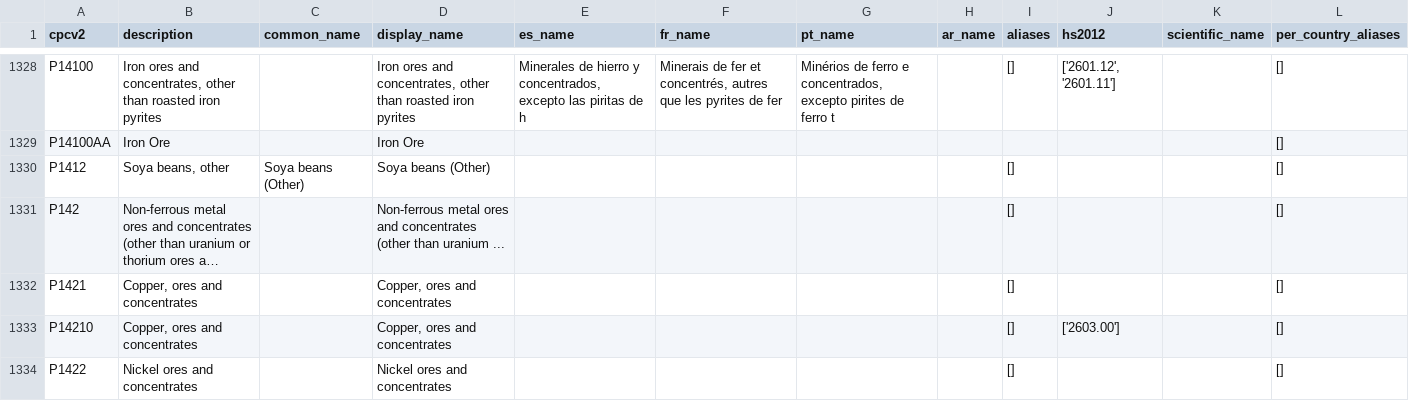
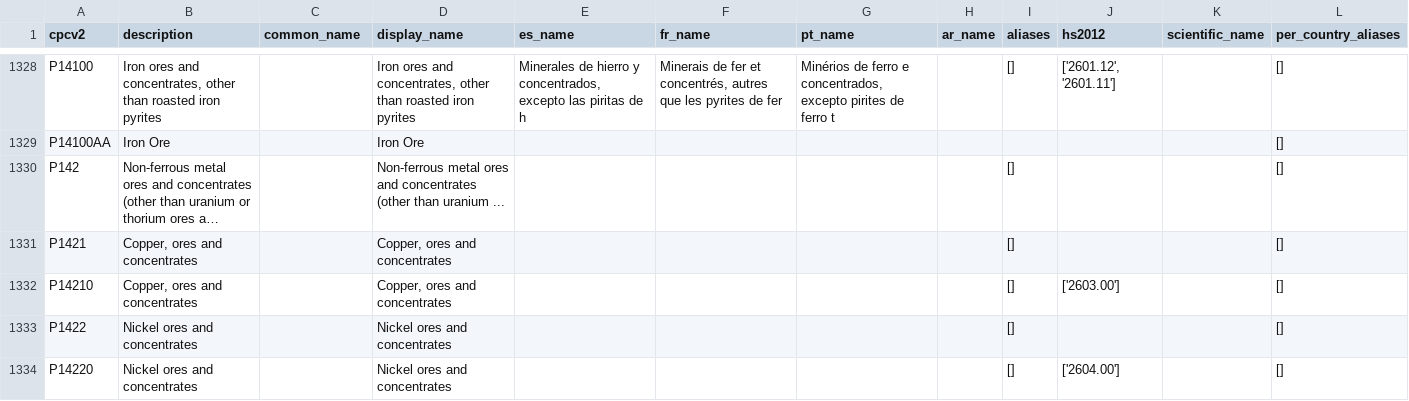
Before and after one commit to FEWS-NET/HEA-Database-Development, a CSV file: apps/common/migrations/0008_load_classified_product_fdw.csv (was apps/common/migrations/0005_load_classified_product_fdw.csv), drawn as a sheet; only a part is shown, gaps mark what is left out; the shorter side is filled out with more unchanged rows; long unchanged cells end in …; the diff names each change by its address in the sheet, - before the commit and + after, or states it on an @@ line.

Commit message:
Fix classified product migration - see HEA-154
Includes renaming cpcv2 to cpc as the primary key,
and creating a separate cpcv2 JSONField to store
the correspondence codes from CPC v2 to v2.1,
in the same way that the hs2012 field is used.

```diff
--- a/apps/common/migrations/0005_load_classified_product_fdw.csv
+++ b/apps/common/migrations/0008_load_classified_product_fdw.csv
-row 1330: P1412 | Soya beans, other | Soya beans (Other) | Soya beans (Other) |  |  |  |  | [] |  |  | []
```
Also changed, not shown: 25 other files.
